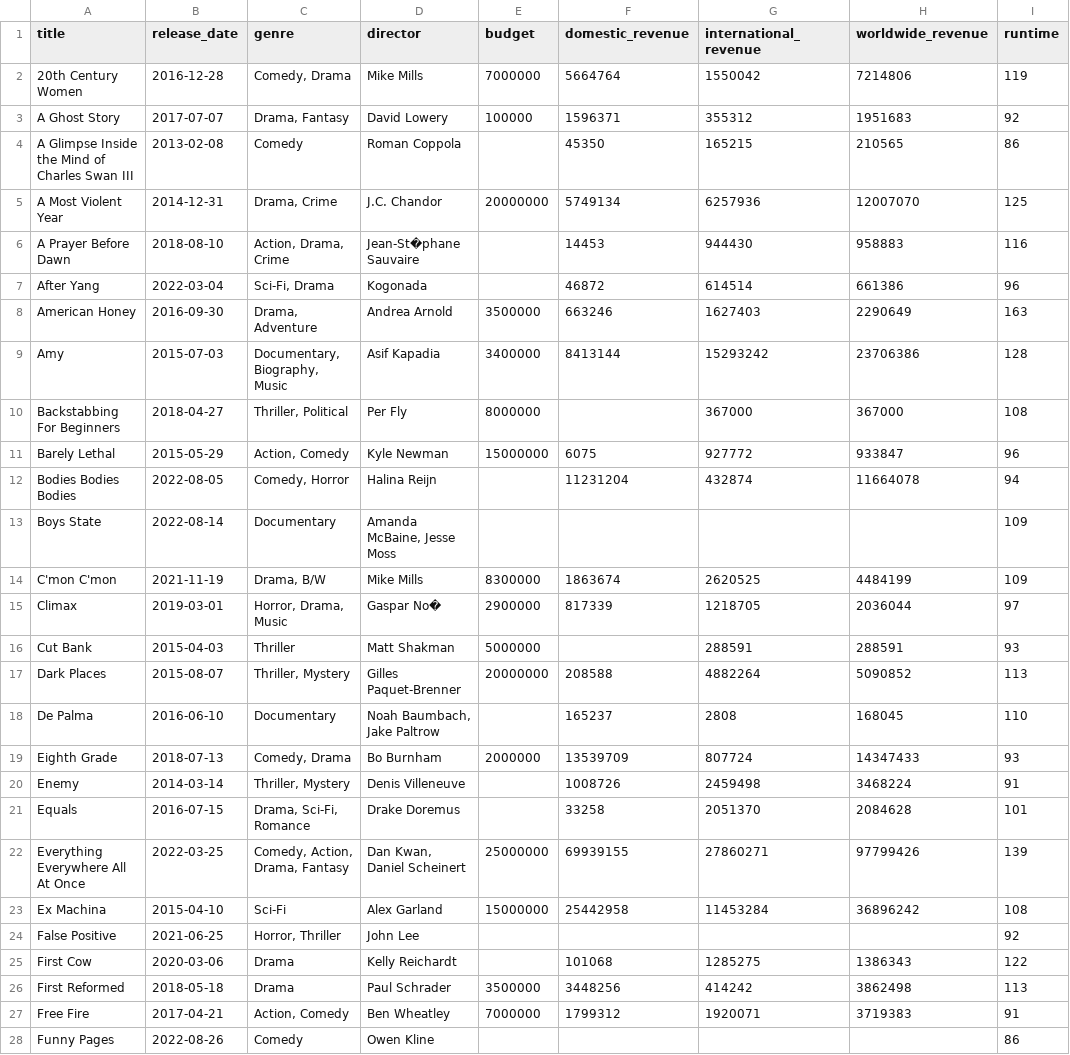
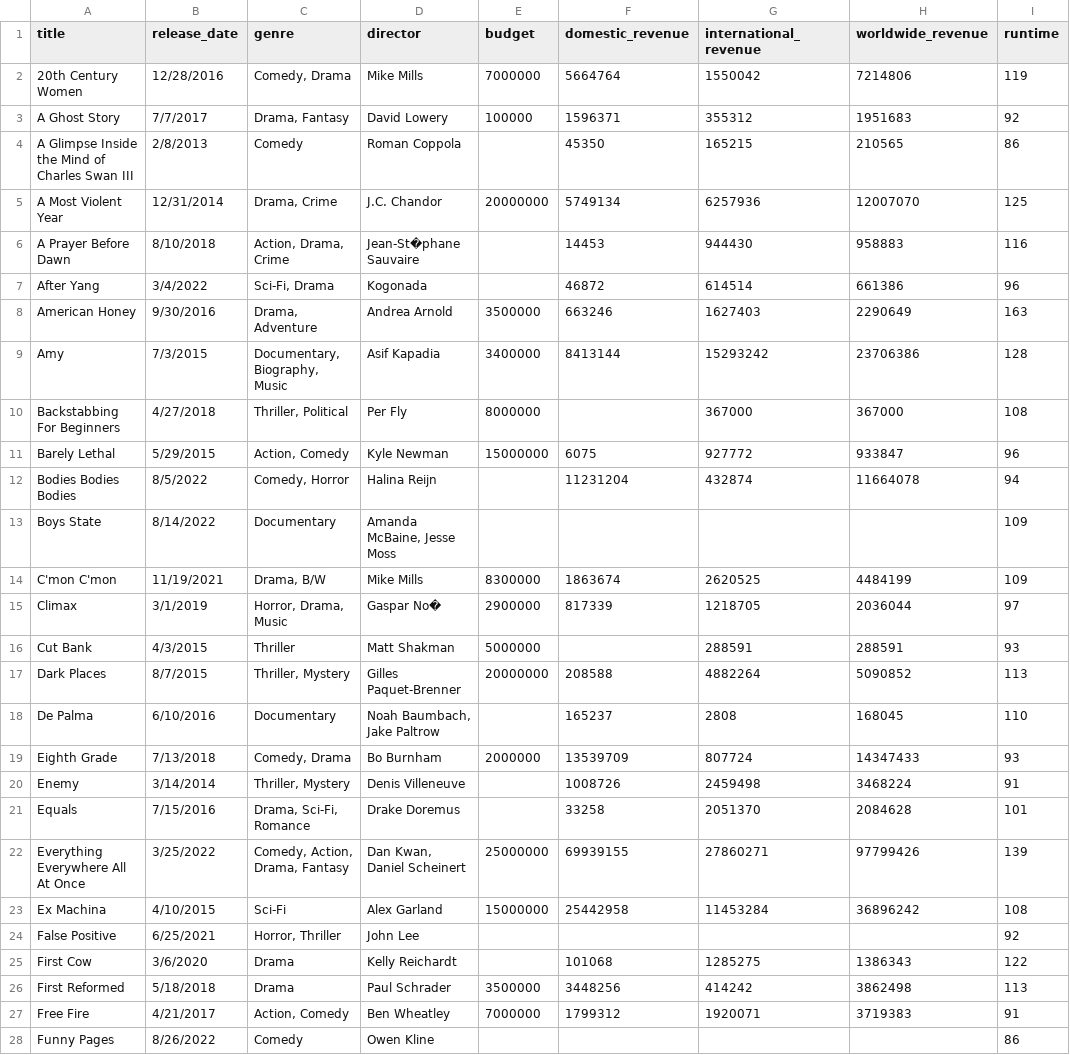
Before and after one commit to AlexPMorton/A24-Movies-EDA, a CSV file: A24 Oscars/a24_released_movies_and_oscars.csv, drawn as a sheet; only a part is shown; the diff covers the shown part only; the diff names each change by its address in the sheet, - before the commit and + after, or states it on an @@ line.

Commit message:
Updated a24_released_movies_and_oscars CSV file and updated SQL query

```diff
--- a/A24 Oscars/a24_released_movies_and_oscars.csv
+++ b/A24 Oscars/a24_released_movies_and_oscars.csv
-B2 (release_date): 2016-12-28
+B2 (release_date): 12/28/2016
-B3 (release_date): 2017-07-07
+B3 (release_date): 7/7/2017
-B4 (release_date): 2013-02-08
+B4 (release_date): 2/8/2013
-B5 (release_date): 2014-12-31
+B5 (release_date): 12/31/2014
-B6 (release_date): 2018-08-10
+B6 (release_date): 8/10/2018
-B7 (release_date): 2022-03-04
+B7 (release_date): 3/4/2022
-B8 (release_date): 2016-09-30
+B8 (release_date): 9/30/2016
-B9 (release_date): 2015-07-03
+B9 (release_date): 7/3/2015
-B10 (release_date): 2018-04-27
+B10 (release_date): 4/27/2018
-B11 (release_date): 2015-05-29
+B11 (release_date): 5/29/2015
-B12 (release_date): 2022-08-05
+B12 (release_date): 8/5/2022
-B13 (release_date): 2022-08-14
+B13 (release_date): 8/14/2022
-B14 (release_date): 2021-11-19
+B14 (release_date): 11/19/2021
-B15 (release_date): 2019-03-01
+B15 (release_date): 3/1/2019
-B16 (release_date): 2015-04-03
+B16 (release_date): 4/3/2015
-B17 (release_date): 2015-08-07
+B17 (release_date): 8/7/2015
-B18 (release_date): 2016-06-10
+B18 (release_date): 6/10/2016
-B19 (release_date): 2018-07-13
+B19 (release_date): 7/13/2018
-B20 (release_date): 2014-03-14
+B20 (release_date): 3/14/2014
-B21 (release_date): 2016-07-15
+B21 (release_date): 7/15/2016
-B22 (release_date): 2022-03-25
+B22 (release_date): 3/25/2022
-B23 (release_date): 2015-04-10
+B23 (release_date): 4/10/2015
-B24 (release_date): 2021-06-25
+B24 (release_date): 6/25/2021
-B25 (release_date): 2020-03-06
+B25 (release_date): 3/6/2020
-B26 (release_date): 2018-05-18
+B26 (release_date): 5/18/2018
-B27 (release_date): 2017-04-21
+B27 (release_date): 4/21/2017
-B28 (release_date): 2022-08-26
+B28 (release_date): 8/26/2022
```
Also changed, not shown: 91 edited cells elsewhere in this file.
